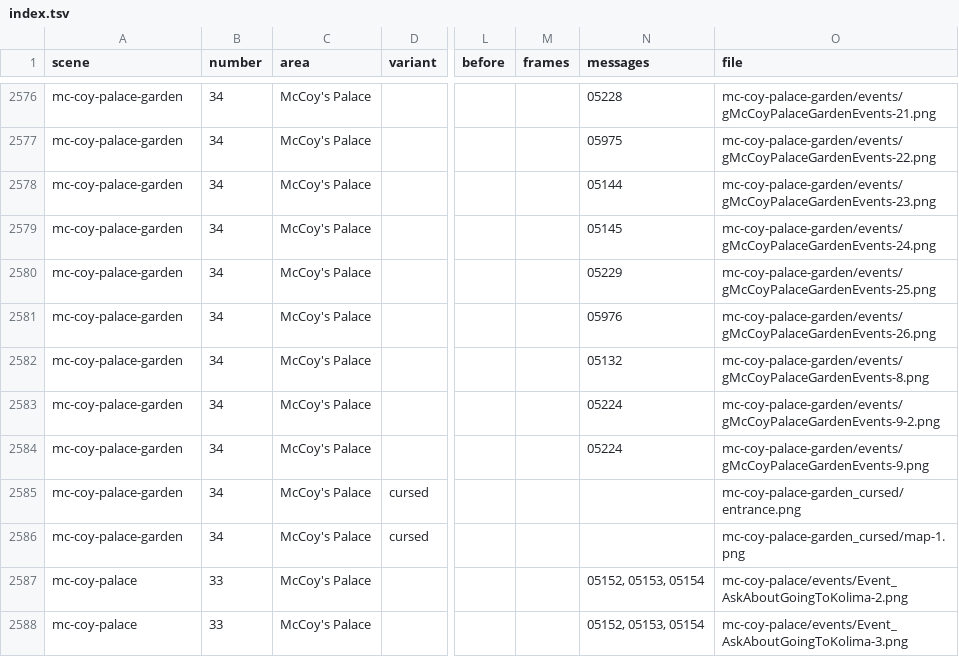
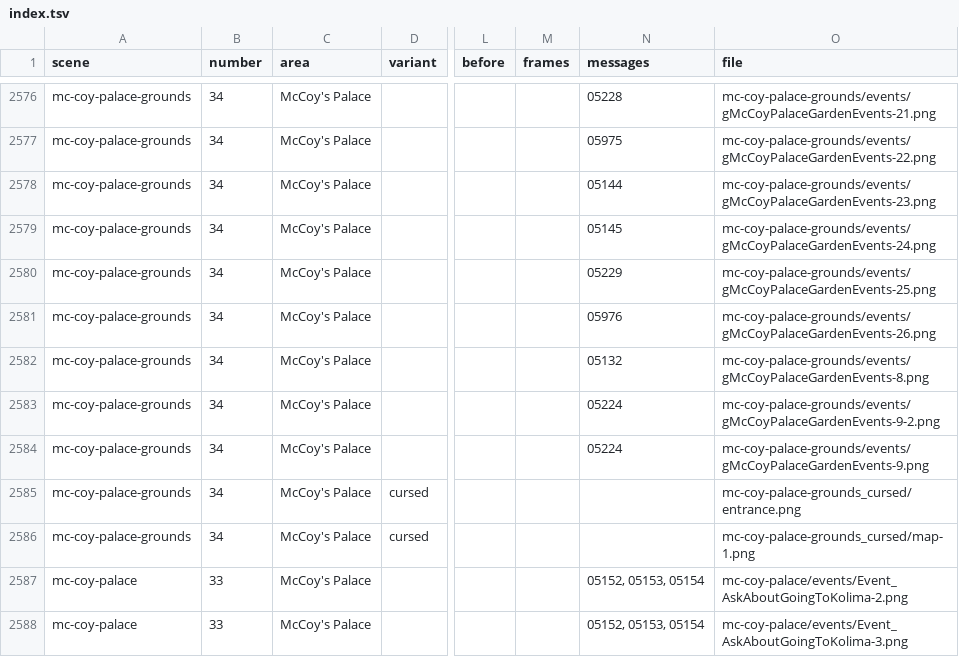
Before and after one commit to PascalPixel/alchemy-docs, a TSV file: public/places/index.tsv, drawn as a sheet; only a part is shown, gaps mark what is left out; the diff covers the shown part only; the diff names each change by its address in the sheet, - before the commit and + after, or states it on an @@ line.

```diff
--- a/public/places/index.tsv
+++ b/public/places/index.tsv
-A2576:A2586 (scene): mc-coy-palace-garden
+A2576:A2586 (scene): mc-coy-palace-grounds
-O2576 (file): mc-coy-palace-garden/events/gMcCoyPalaceGardenEvents-21.png
+O2576 (file): mc-coy-palace-grounds/events/gMcCoyPalaceGardenEvents-21.png
-O2577 (file): mc-coy-palace-garden/events/gMcCoyPalaceGardenEvents-22.png
+O2577 (file): mc-coy-palace-grounds/events/gMcCoyPalaceGardenEvents-22.png
-O2578 (file): mc-coy-palace-garden/events/gMcCoyPalaceGardenEvents-23.png
+O2578 (file): mc-coy-palace-grounds/events/gMcCoyPalaceGardenEvents-23.png
-O2579 (file): mc-coy-palace-garden/events/gMcCoyPalaceGardenEvents-24.png
+O2579 (file): mc-coy-palace-grounds/events/gMcCoyPalaceGardenEvents-24.png
-O2580 (file): mc-coy-palace-garden/events/gMcCoyPalaceGardenEvents-25.png
+O2580 (file): mc-coy-palace-grounds/events/gMcCoyPalaceGardenEvents-25.png
-O2581 (file): mc-coy-palace-garden/events/gMcCoyPalaceGardenEvents-26.png
+O2581 (file): mc-coy-palace-grounds/events/gMcCoyPalaceGardenEvents-26.png
-O2582 (file): mc-coy-palace-garden/events/gMcCoyPalaceGardenEvents-8.png
+O2582 (file): mc-coy-palace-grounds/events/gMcCoyPalaceGardenEvents-8.png
-O2583 (file): mc-coy-palace-garden/events/gMcCoyPalaceGardenEvents-9-2.png
+O2583 (file): mc-coy-palace-grounds/events/gMcCoyPalaceGardenEvents-9-2.png
-O2584 (file): mc-coy-palace-garden/events/gMcCoyPalaceGardenEvents-9.png
+O2584 (file): mc-coy-palace-grounds/events/gMcCoyPalaceGardenEvents-9.png
-O2585 (file): mc-coy-palace-garden_cursed/entrance.png
+O2585 (file): mc-coy-palace-grounds_cursed/entrance.png
-O2586 (file): mc-coy-palace-garden_cursed/map-1.png
+O2586 (file): mc-coy-palace-grounds_cursed/map-1.png
```
Also changed, not shown: 54 edited cells elsewhere in this file.
